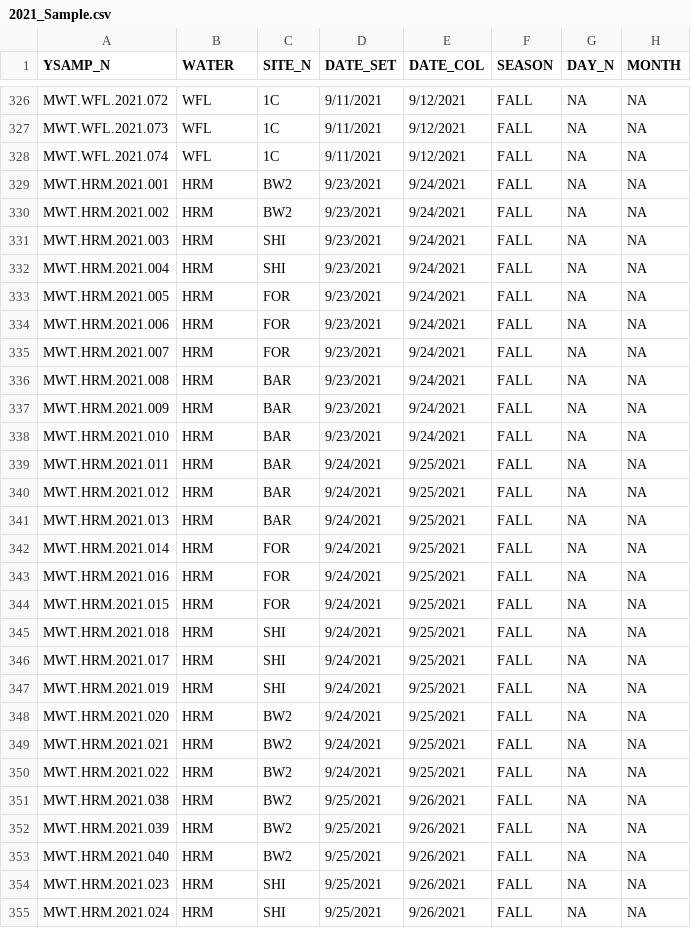
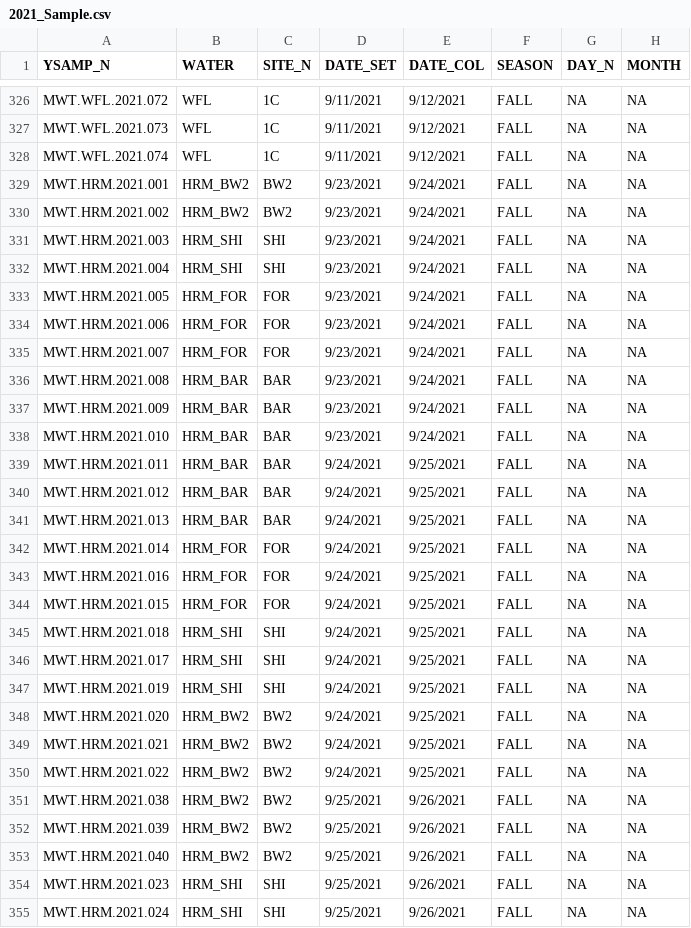
Before and after one commit to meairey/AFRP, a CSV file: MA2276_Code/Data/2021_Sample.csv, drawn as a sheet; only a part is shown, gaps mark what is left out; the diff covers the shown part only; the diff names each change by its address in the sheet, - before the commit and + after, or states it on an @@ line.

```diff
--- a/MA2276_Code/Data/2021_Sample.csv
+++ b/MA2276_Code/Data/2021_Sample.csv
-B329:B330 (WATER): HRM
+B329:B330 (WATER): HRM_BW2
-B331:B332 (WATER): HRM
+B331:B332 (WATER): HRM_SHI
-B333:B335 (WATER): HRM
+B333:B335 (WATER): HRM_FOR
-B336:B341 (WATER): HRM
+B336:B341 (WATER): HRM_BAR
-B342:B344 (WATER): HRM
+B342:B344 (WATER): HRM_FOR
-B345:B347 (WATER): HRM
+B345:B347 (WATER): HRM_SHI
-B348:B353 (WATER): HRM
+B348:B353 (WATER): HRM_BW2
-B354:B355 (WATER): HRM
+B354:B355 (WATER): HRM_SHI
```
Also changed, not shown: 13 edited cells elsewhere in this file, 53 other files.
